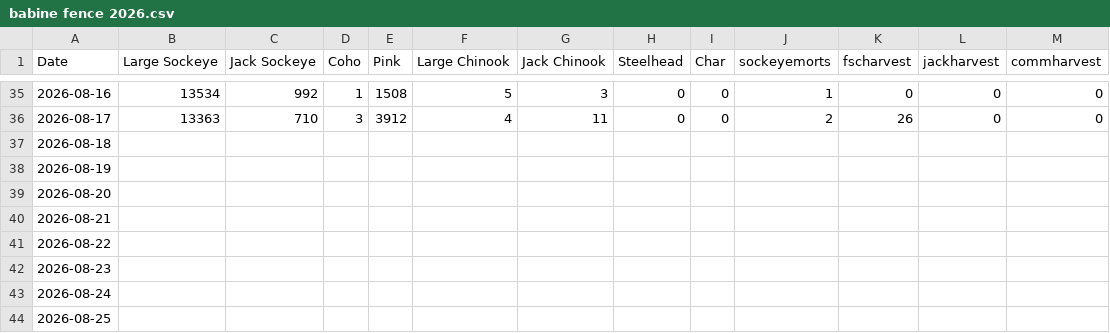
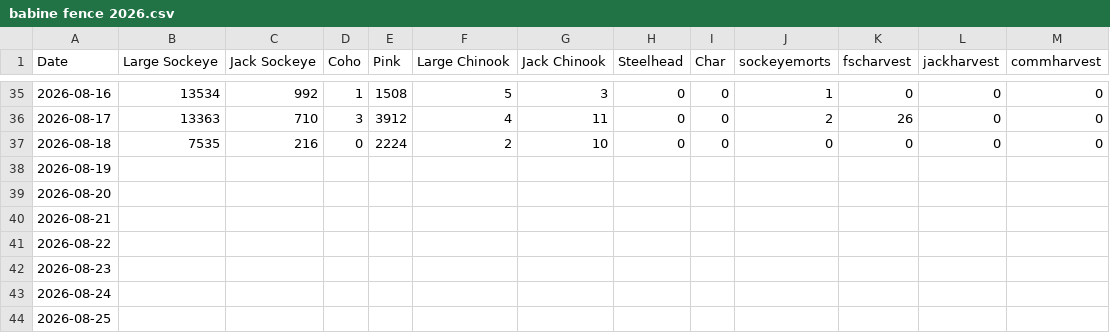
Before and after one commit to Coastland-Research/skeena-salmon-inseason-updates, a CSV file: data/current_year/babine fence 2026.csv, drawn as a sheet; only a part is shown, gaps mark what is left out.

```diff
--- a/data/current_year/babine fence 2026.csv
+++ b/data/current_year/babine fence 2026.csv
@@ -36,3 +36,3 @@ Date,Large Sockeye,Jack Sockeye,Coho,Pink,Large Chinook,Jack Chinook,Steelhead,C
 2026-08-17,13363,710,3,3912,4,11,0,0,2,26,0,0
-2026-08-18,,,,,,,,,,,,
+2026-08-18,7535,216,0,2224,2,10,0,0,0,0,0,0
 2026-08-19,,,,,,,,,,,,
```
Also changed, not shown: data/current_year/Tyee model data 2026.csv, data/current_year/tyee data 2026.csv, 42 other files.
